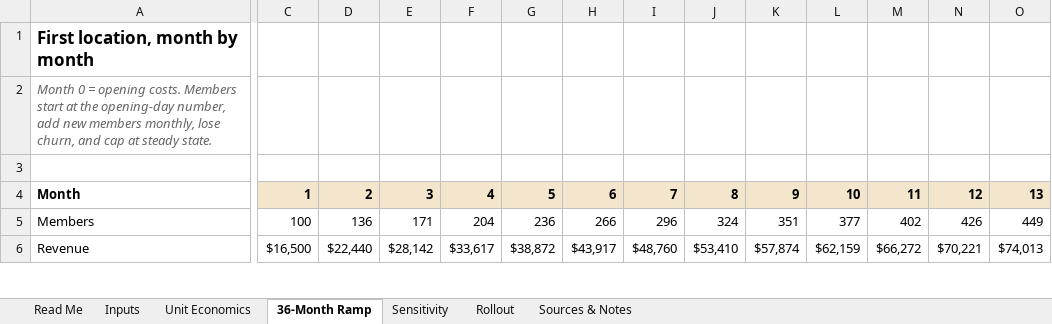
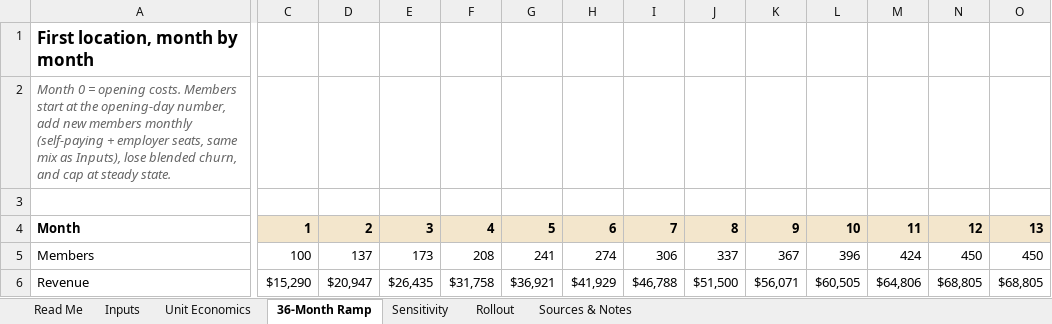
Before and after one commit to manali-sagar/effective-broccoli, an Excel workbook: off-hours/Off_Hours_Unit_Economics.xlsx, sheet 36-Month Ramp, drawn as a sheet; only a part is shown, gaps mark what is left out; values as stored, in another font and other column widths than the file's, no borders; the diff covers the shown part only; the diff names each change by its address in the sheet, - before the commit and + after, or states it on an @@ line.

```diff
--- a/off-hours/Off_Hours_Unit_Economics.xlsx (sheet 36-Month Ramp)
+++ b/off-hours/Off_Hours_Unit_Economics.xlsx (sheet 36-Month Ramp)
-A2: …new members monthly, lose churn, and…
+A2: …new members monthly (self-paying + employer seats, same mix as Inputs), lose blended churn, and…
-D5: 136
+D5: 137
-E5: 171
+E5: 173
-F5: 204
+F5: 208
-G5: 236
+G5: 241
-H5: 266
+H5: 274
-I5: 296
+I5: 306
-J5: 324
+J5: 337
-K5: 351
+K5: 367
-L5: 377
+L5: 396
-M5: 402
+M5: 424
-N5: 426
+N5: 450
-O5: 449
+O5: 450
-C6: $16,500
+C6: $15,290
-D6: $22,440
+D6: $20,947
-E6: $28,142
+E6: $26,435
-F6: $33,617
+F6: $31,758
-G6: $38,872
+G6: $36,921
-H6: $43,917
+H6: $41,929
-I6: $48,760
+I6: $46,788
-J6: $53,410
+J6: $51,500
-K6: $57,874
+K6: $56,071
-L6: $62,159
+L6: $60,505
-M6: $66,272
+M6: $64,806
-N6: $70,221
+N6: $68,805
-O6: $74,013
+O6: $68,805
```
Also changed, not shown: 169 edited cells elsewhere in this sheet, sheet Sensitivity, sheet Unit Economics, sheet Rollout, sheet Inputs, sheet Sources & Notes, sheet Read Me, formulas that keep their value.
